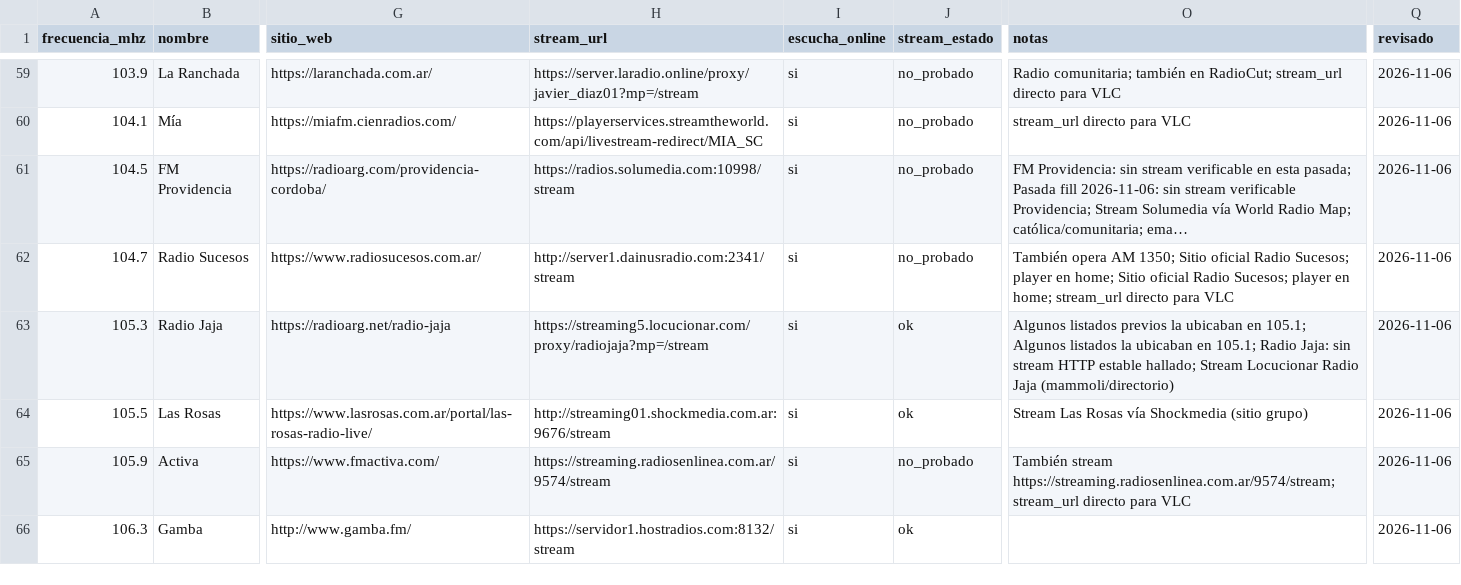
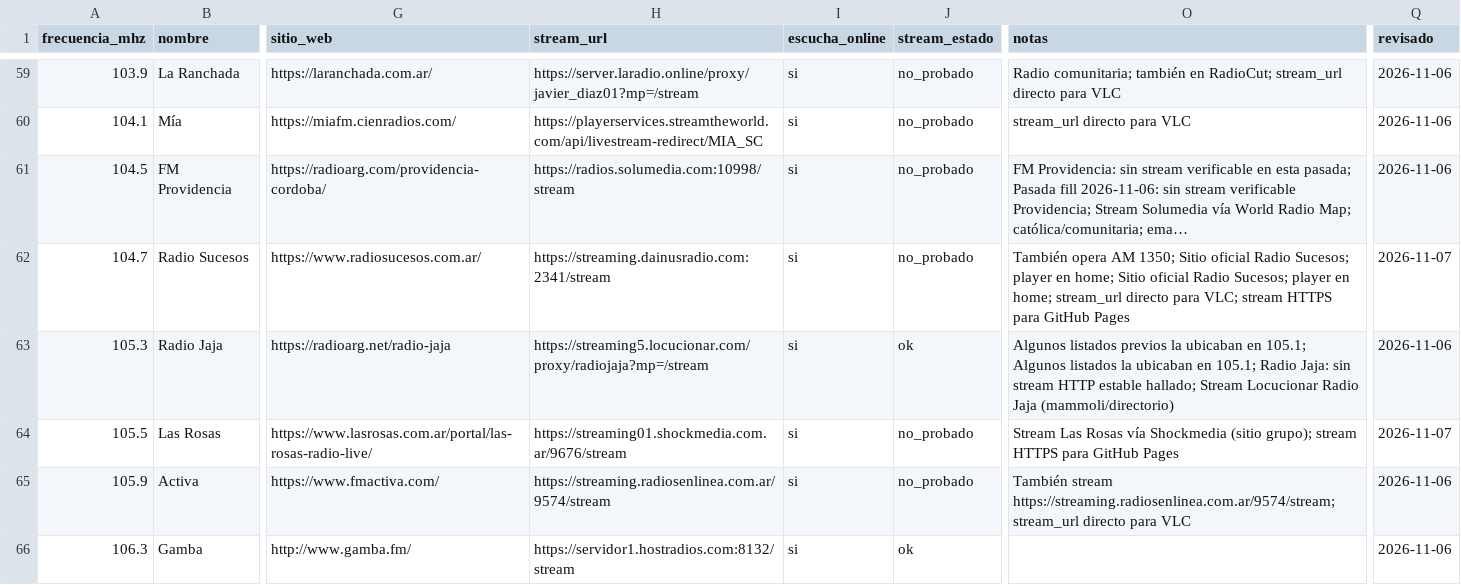
Before and after one commit to mebordone/miradioweb, a CSV file: radios_fm_cordoba.csv, drawn as a sheet; only a part is shown, gaps mark what is left out; long unchanged cells end in …; the diff covers the shown part only; the diff names each change by its address in the sheet, - before the commit and + after, or states it on an @@ line.

```diff
--- a/radios_fm_cordoba.csv
+++ b/radios_fm_cordoba.csv
-H62 (stream_url): http://server1.dainusradio.com:2341/stream
+H62 (stream_url): https://streaming.dainusradio.com:2341/stream
-O62 (notas): …directo para VLC
+O62 (notas): …directo para VLC; stream HTTPS para GitHub Pages
-Q62 (revisado): 2026-11-06
+Q62 (revisado): 2026-11-07
-H64 (stream_url): http://streaming01.shockmedia.com.ar:9676/stream
+H64 (stream_url): https://streaming01.shockmedia.com.ar/9676/stream
-J64 (stream_estado): ok
+J64 (stream_estado): no_probado
-O64 (notas): …Shockmedia (sitio grupo)
+O64 (notas): …Shockmedia (sitio grupo); stream HTTPS para GitHub Pages
-Q64 (revisado): 2026-11-06
+Q64 (revisado): 2026-11-07
```
Also changed, not shown: 15 edited cells elsewhere in this file, 3 other files.
